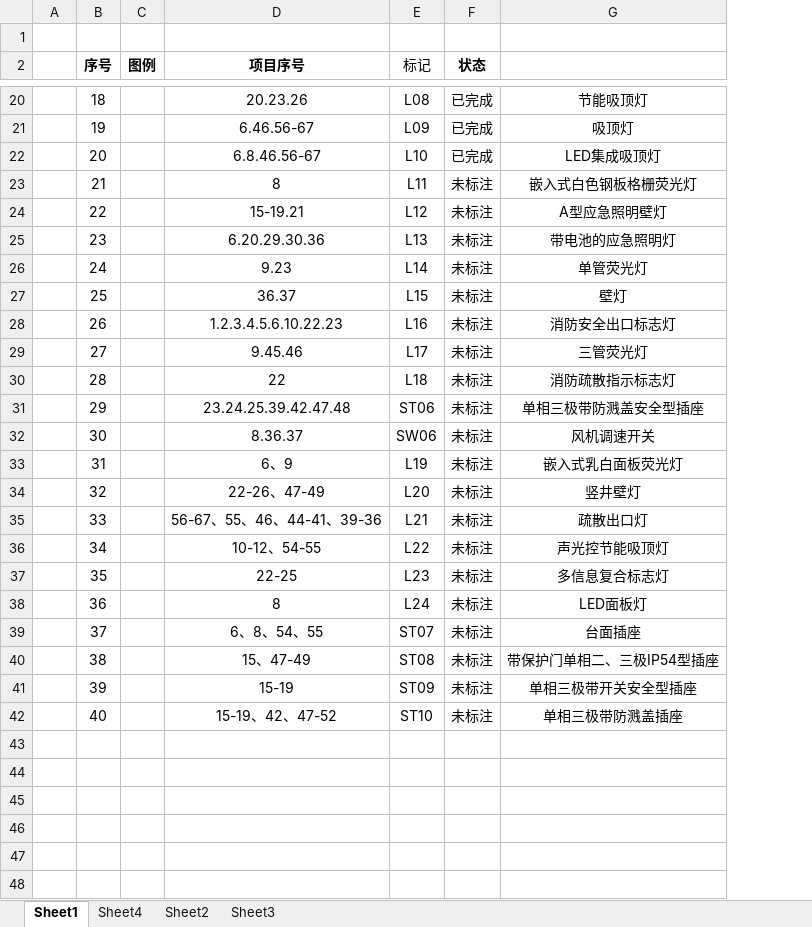
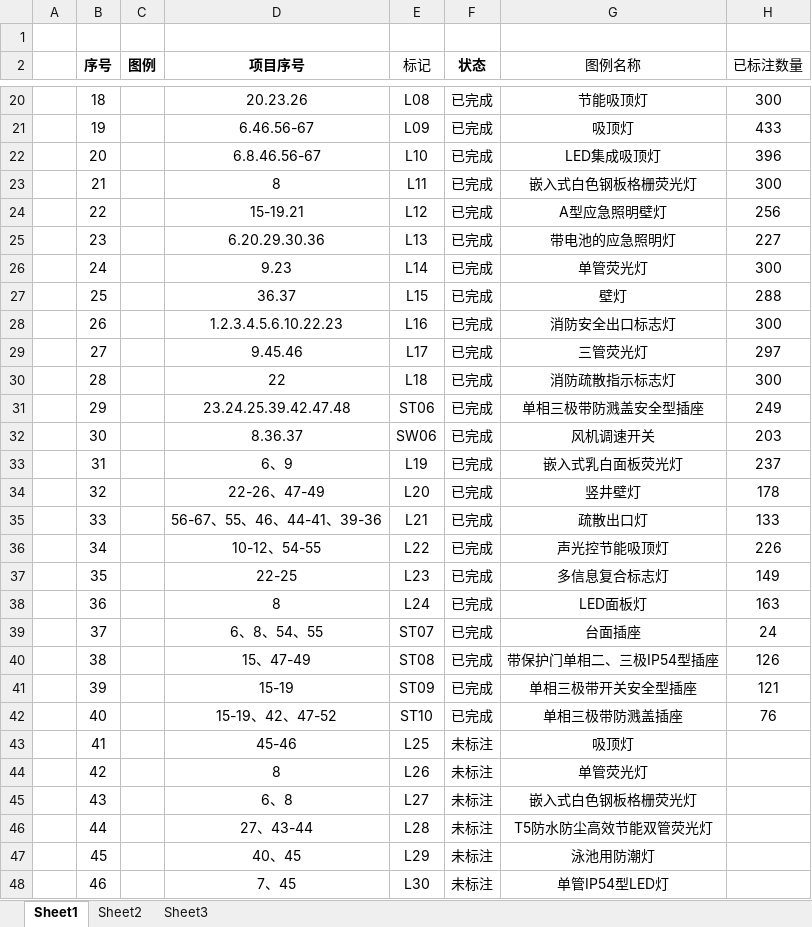
Before and after one commit to quanta2015/AutocadPrice, an Excel workbook: doc/目标图例.xlsx, sheet Sheet1, drawn as a sheet; only a part is shown, gaps mark what is left out; values as stored, in another font and other column widths than the file's, no borders; charts and pictures not drawn; the diff covers the shown part only; the diff names each change by its address in the sheet, - before the commit and + after, or states it on an @@ line.

```diff
--- a/doc/目标图例.xlsx (sheet Sheet1)
+++ b/doc/目标图例.xlsx (sheet Sheet1)
-sheet tab: Sheet4
+column H (已标注数量), rows 20-42: 300 | 433 | 396 | 300 | 256 | 227 | 300 | 288 | 300 | 297 | 300 | 249 | 203 | 237 | 178 | 133 | 226 | 149 | 163 | 24 | 126 | 121 | 76
-G2: (empty)
+G2: 图例名称
-F23:F42 (状态): 未标注
+F23:F42 (状态): 已完成
+row 43:  | 41 |  | 45-46 | L25 | 未标注 | 吸顶灯
+row 44:  | 42 |  | 8 | L26 | 未标注 | 单管荧光灯
+row 45:  | 43 |  | 6、8 | L27 | 未标注 | 嵌入式白色钢板格栅荧光灯
+row 46:  | 44 |  | 27、43-44 | L28 | 未标注 | T5防水防尘高效节能双管荧光灯
+row 47:  | 45 |  | 40、45 | L29 | 未标注 | 泳池用防潮灯
+row 48:  | 46 |  | 7、45 | L30 | 未标注 | 单管IP54型LED灯
```
Also changed, not shown: 4 added rows elsewhere in this sheet, charts or pictures, 3 other files.
